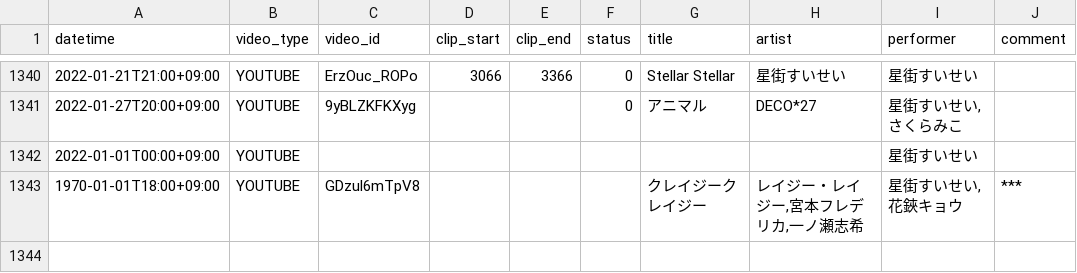
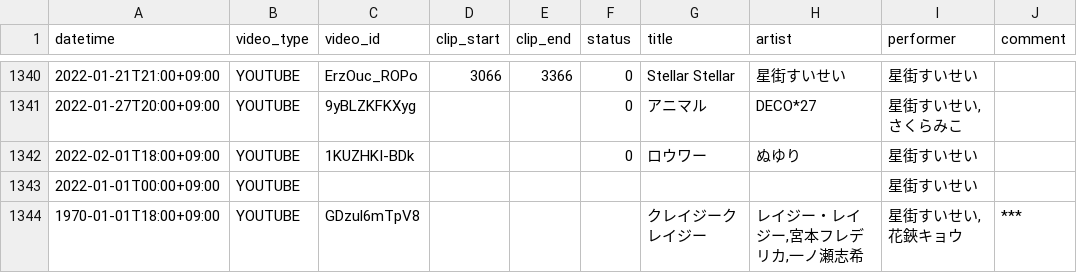
Before and after one commit to suisei-cn/suisei-music, a CSV file: suisei-music.csv, drawn as a sheet; only a part is shown, gaps mark what is left out; the diff names each change by its address in the sheet, - before the commit and + after, or states it on an @@ line.

Commit message:
update 2022-02-01 cover

```diff
--- a/suisei-music.csv
+++ b/suisei-music.csv
+row 1342: 2022-02-01T18:00+09:00 | YOUTUBE | 1KUZHKI-BDk |  |  | 0 | ロウワー | ぬゆり | 星街すいせい
```
